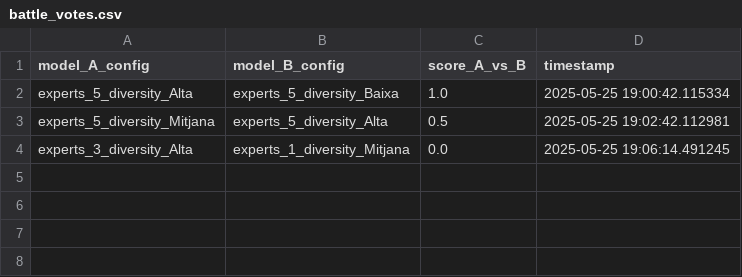
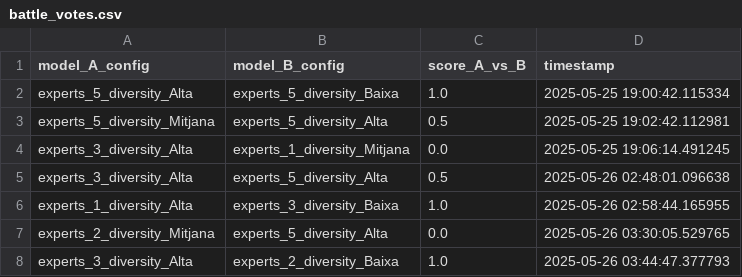
Before and after one commit to nilsduran/PIA, a CSV file: battle_votes.csv, drawn as a sheet.

```diff
--- a/battle_votes.csv
+++ b/battle_votes.csv
@@ -4 +4,5 @@ experts_5_diversity_Mitjana,experts_5_diversity_Alta,0.5,2025-05-25 19:02:42.112
 experts_3_diversity_Alta,experts_1_diversity_Mitjana,0.0,2025-05-25 19:06:14.491245
+experts_3_diversity_Alta,experts_5_diversity_Alta,0.5,2025-05-26 02:48:01.096638
+experts_1_diversity_Alta,experts_3_diversity_Baixa,1.0,2025-05-26 02:58:44.165955
+experts_2_diversity_Mitjana,experts_5_diversity_Alta,0.0,2025-05-26 03:30:05.529765
+experts_3_diversity_Alta,experts_2_diversity_Baixa,1.0,2025-05-26 03:44:47.377793
```
Also changed, not shown: 5 other files.
